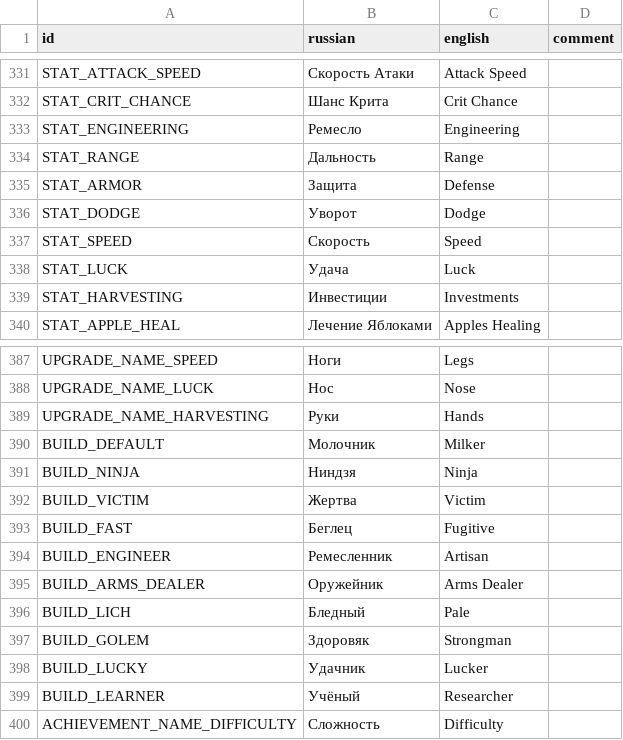
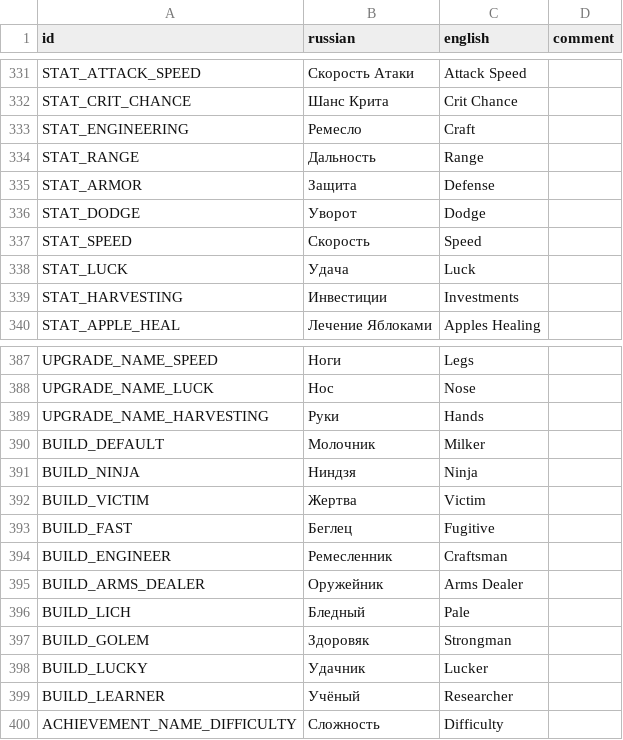
Before and after one commit to hulvdan/cookier, a CSV file: assets/localization.csv, drawn as a sheet; only a part is shown, gaps mark what is left out.

```diff
--- a/assets/localization.csv
+++ b/assets/localization.csv
@@ -332,3 +332,3 @@ STAT_ATTACK_SPEED;Скорость Атаки;Attack Speed;
 STAT_CRIT_CHANCE;Шанс Крита;Crit Chance;
-STAT_ENGINEERING;Ремесло;Engineering;
+STAT_ENGINEERING;Ремесло;Craft;
 STAT_RANGE;Дальность;Range;
@@ -393,3 +393,3 @@ BUILD_VICTIM;Жертва;Victim;
 BUILD_FAST;Беглец;Fugitive;
-BUILD_ENGINEER;Ремесленник;Artisan;
+BUILD_ENGINEER;Ремесленник;Craftsman;
 BUILD_ARMS_DEALER;Оружейник;Arms Dealer;
```
Also changed, not shown: 1 other file.
